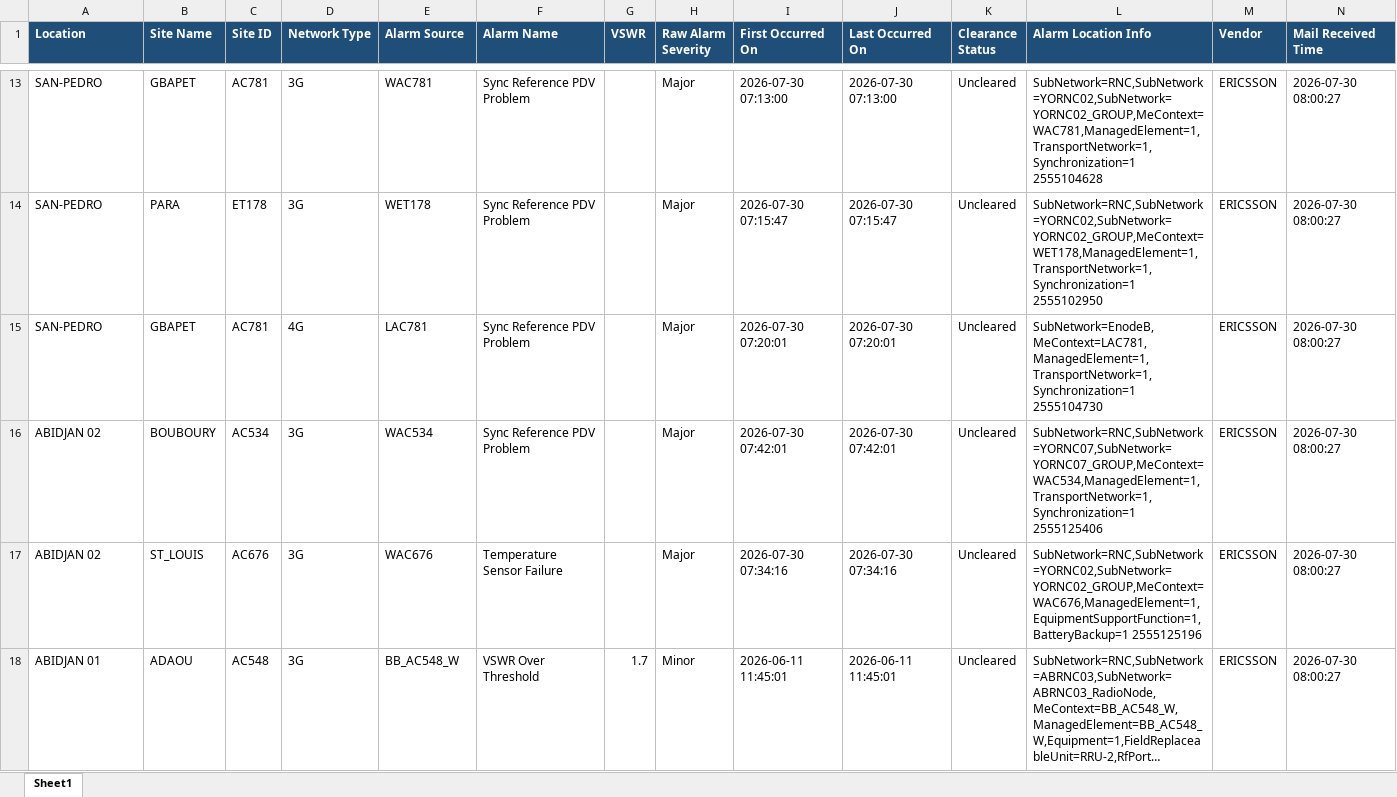
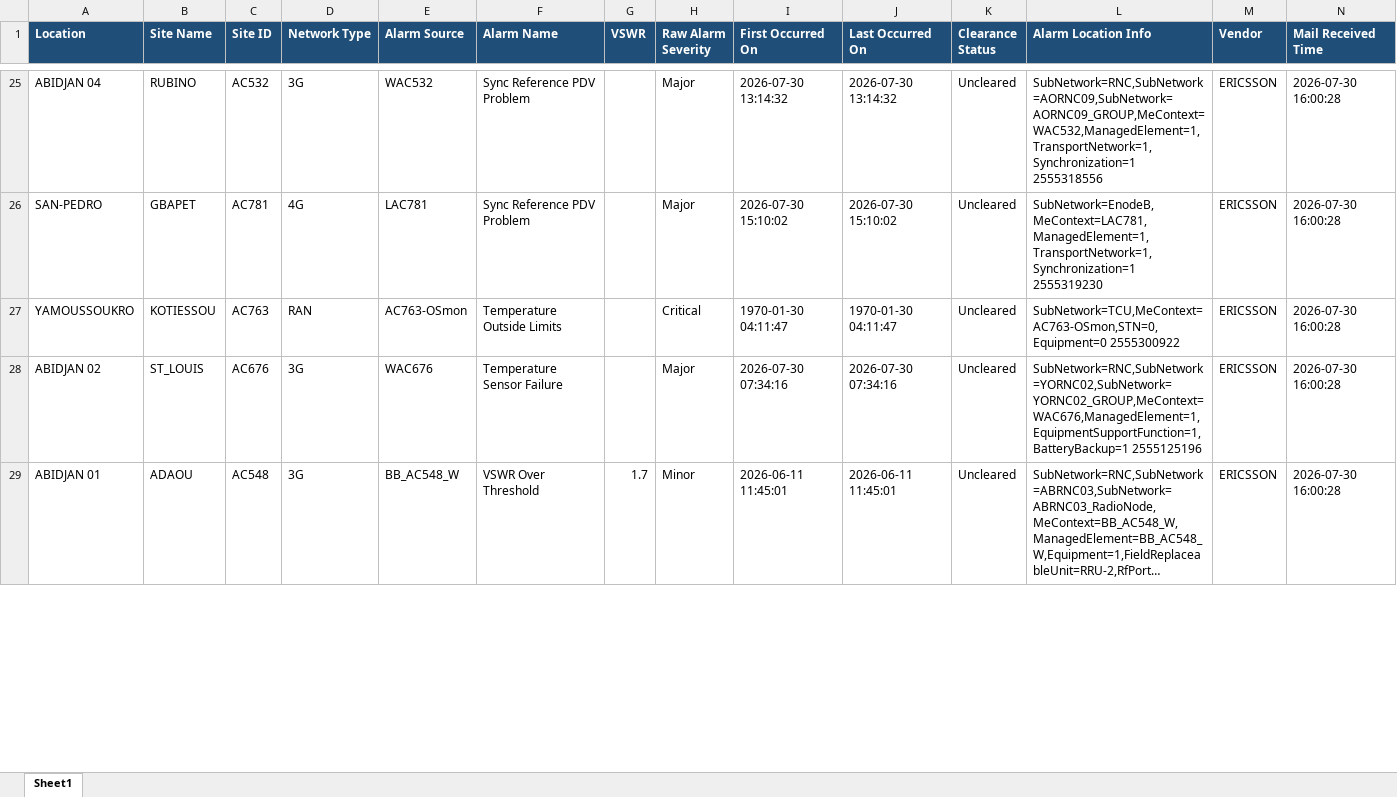
Before and after one commit to sdemcbc/suivi_nodes, an Excel workbook: suivi_vswr.xlsx, sheet Sheet1, drawn as a sheet; only a part is shown, gaps mark what is left out; long unchanged cells end in …; values as stored, in another font and other column widths than the file's, no borders; removed rows and columns are numbered as before the commit, all else as after; the diff covers the shown part only; the diff names each change by its address in the sheet, - before the commit and + after, or states it on an @@ line.

```diff
--- a/suivi_vswr.xlsx (sheet Sheet1)
+++ b/suivi_vswr.xlsx (sheet Sheet1)
-A25 (Location): SAN-PEDRO
+A25 (Location): ABIDJAN 04
-B25 (Site Name): GBAPET
+B25 (Site Name): RUBINO
-C25 (Site ID): AC781
+C25 (Site ID): AC532
-E25 (Alarm Source): WAC781
+E25 (Alarm Source): WAC532
-I25 (First Occurred On): 2026-07-30 07:13:00
+I25 (First Occurred On): 2026-07-30 13:14:32
-J25 (Last Occurred On): 2026-07-30 07:13:00
+J25 (Last Occurred On): 2026-07-30 13:14:32
-L25 (Alarm Location Info): SubNetwork=RNC,SubNetwork=YORNC02,SubNetwork=YORNC02_GROUP,MeContext=WAC781,ManagedElement=1,TransportNetwork=1,Synchronization=1 2555104628
+L25 (Alarm Location Info): SubNetwork=RNC,SubNetwork=AORNC09,SubNetwork=AORNC09_GROUP,MeContext=WAC532,ManagedElement=1,TransportNetwork=1,Synchronization=1 2555318556
-N25 (Mail Received Time): 2026-07-30 08:00:27
+N25 (Mail Received Time): 2026-07-30 16:00:28
-row 14: SAN-PEDRO | PARA | ET178 | 3G | WET178 | Sync Reference PDV Problem |  | Major | 2026-07-30 07:15:47 | 2026-07-30 07:15:47 | Uncleared | SubNetwork=RNC,SubNetwork=YORNC02,SubNetwork=YORNC02_GROUP,MeContext=WET178,ManagedElement=1,TransportNetwork=1,Synchronization=1 2555102950 | ERICSSON | 2026-07-30 08:00:27
-I26 (First Occurred On): 2026-07-30 07:20:01
+I26 (First Occurred On): 2026-07-30 15:10:02
-J26 (Last Occurred On): 2026-07-30 07:20:01
+J26 (Last Occurred On): 2026-07-30 15:10:02
-L26 (Alarm Location Info): SubNetwork=EnodeB,MeContext=LAC781,ManagedElement=1,TransportNetwork=1,Synchronization=1 2555104730
+L26 (Alarm Location Info): SubNetwork=EnodeB,MeContext=LAC781,ManagedElement=1,TransportNetwork=1,Synchronization=1 2555319230
-N26 (Mail Received Time): 2026-07-30 08:00:27
+N26 (Mail Received Time): 2026-07-30 16:00:28
-row 16: ABIDJAN 02 | BOUBOURY | AC534 | 3G | WAC534 | Sync Reference PDV Problem |  | Major | 2026-07-30 07:42:01 | 2026-07-30 07:42:01 | Uncleared | SubNetwork=RNC,SubNetwork=YORNC07,SubNetwork=YORNC07_GROUP,MeContext=WAC534,ManagedElement=1,TransportNetwork=1,Synchronization=1 2555125406 | ERICSSON | 2026-07-30 08:00:27
+row 27: YAMOUSSOUKRO | KOTIESSOU | AC763 | RAN | AC763-OSmon | Temperature Outside Limits |  | Critical | 1970-01-30 04:11:47 | 1970-01-30 04:11:47 | Uncleared | SubNetwork=TCU,MeContext=AC763-OSmon,STN=0,Equipment=0 2555300922 | ERICSSON | 2026-07-30 16:00:28
-N28:N29 (Mail Received Time): 2026-07-30 08:00:27
+N28:N29 (Mail Received Time): 2026-07-30 16:00:28
```
Also changed, not shown: 16 added rows, 2 removed rows and 60 edited cells elsewhere in this sheet, suivi_site.xlsx.
